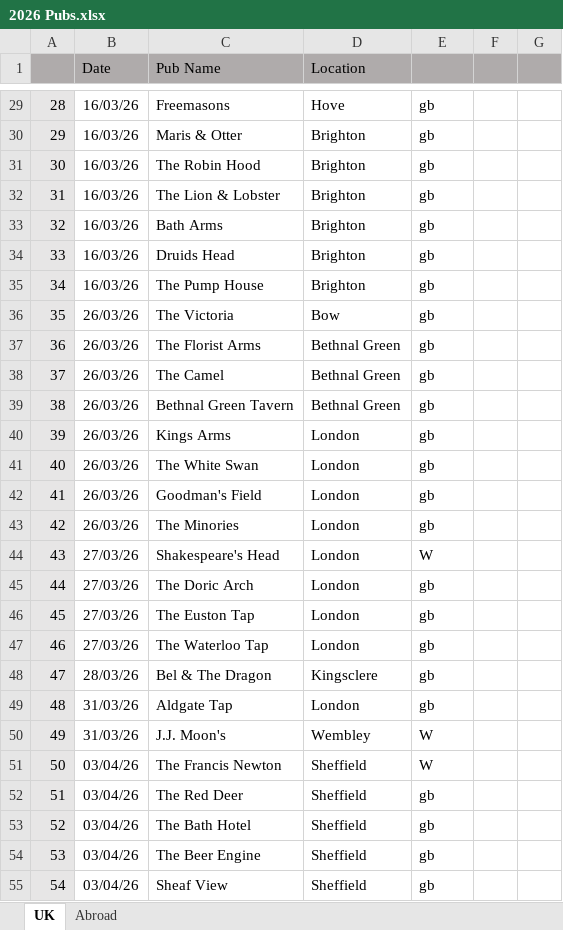
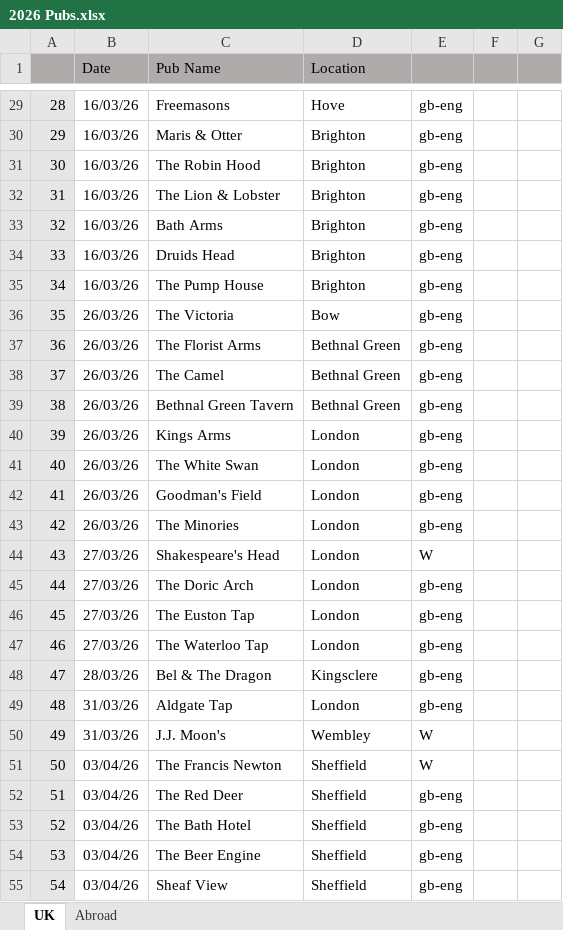
Before and after one commit to dwjhaines/WebSite, an Excel workbook: pubs/2026 Pubs.xlsx, sheet UK, drawn as a sheet; only a part is shown, gaps mark what is left out; values as stored, in another font and other column widths than the file's, no borders; the diff covers the shown part only; the diff names each change by its address in the sheet, - before the commit and + after, or states it on an @@ line.

```diff
--- a/pubs/2026 Pubs.xlsx (sheet UK)
+++ b/pubs/2026 Pubs.xlsx (sheet UK)
-E29:E43: gb
+E29:E43: gb-eng
-E45:E49: gb
+E45:E49: gb-eng
-E52:E55: gb
+E52:E55: gb-eng
```
Also changed, not shown: 105 edited cells elsewhere in this sheet, 1 other file.
